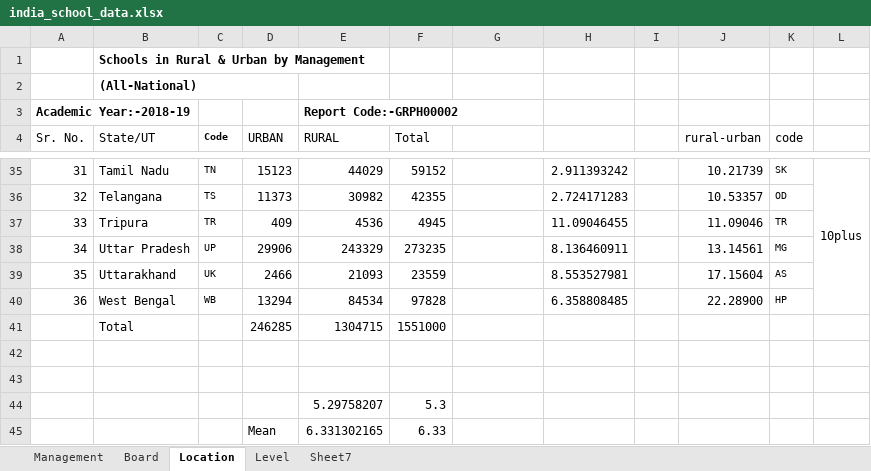
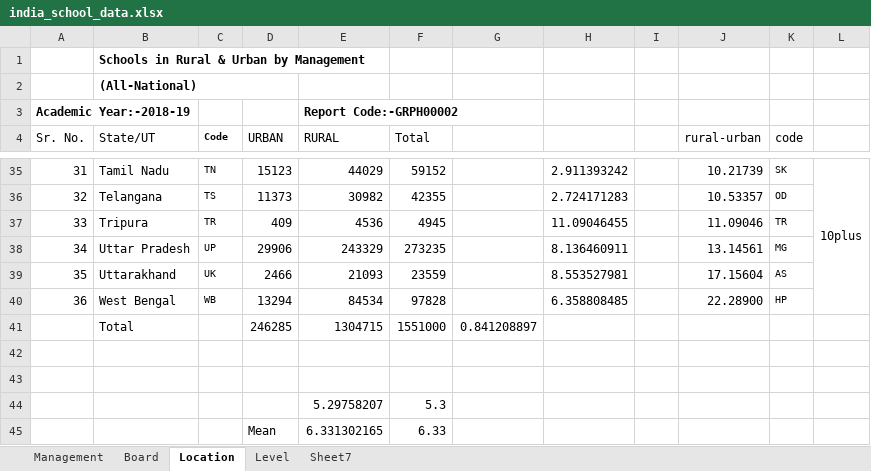
Before and after one commit to gsidhu/thatgurjot, an Excel workbook: content/posts/india-education-map/india_school_data.xlsx, sheet Location, drawn as a sheet; only a part is shown, gaps mark what is left out; values as stored, in another font and other column widths than the file's, no borders; the diff names each change by its address in the sheet, - before the commit and + after, or states it on an @@ line.

```diff
--- a/content/posts/india-education-map/india_school_data.xlsx (sheet Location)
+++ b/content/posts/india-education-map/india_school_data.xlsx (sheet Location)
-G41: (empty)
+G41: 0.841208897
```
Also changed, not shown: sheet Board, 11 other files.
